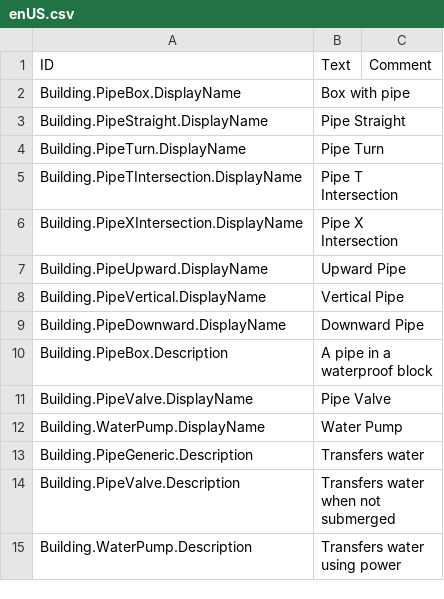
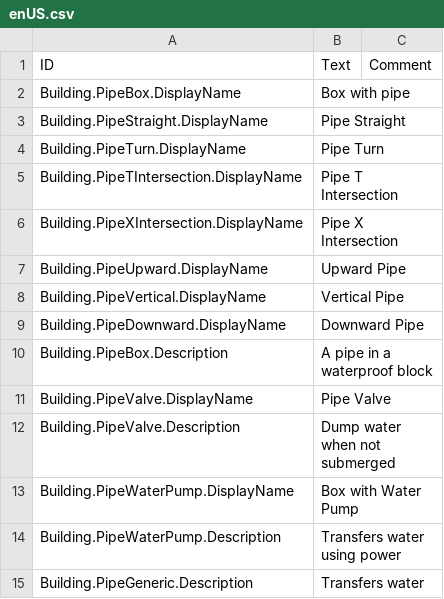
Before and after one commit to heyderpd/timberborn-modding, a CSV file: timberborn-modding/Assets/Mods/Pipe/Data/Localizations/enUS.csv, drawn as a sheet; removed rows and columns are numbered as before the commit, all else as after; the diff names each change by its address in the sheet, - before the commit and + after, or states it on an @@ line.

Commit message:
new main script simulating water pressure

```diff
--- a/timberborn-modding/Assets/Mods/Pipe/Data/Localizations/enUS.csv
+++ b/timberborn-modding/Assets/Mods/Pipe/Data/Localizations/enUS.csv
-row 12: Building.WaterPump.DisplayName | Water Pump
+row 12: Building.PipeValve.Description | Dump water when not submerged
+row 13: Building.PipeWaterPump.DisplayName | Box with Water Pump
+row 14: Building.PipeWaterPump.Description | Transfers water using power
-row 14: Building.PipeValve.Description | Transfers water when not submerged
-row 15: Building.WaterPump.Description | Transfers water using power
```
Also changed, not shown: 26 other files.
